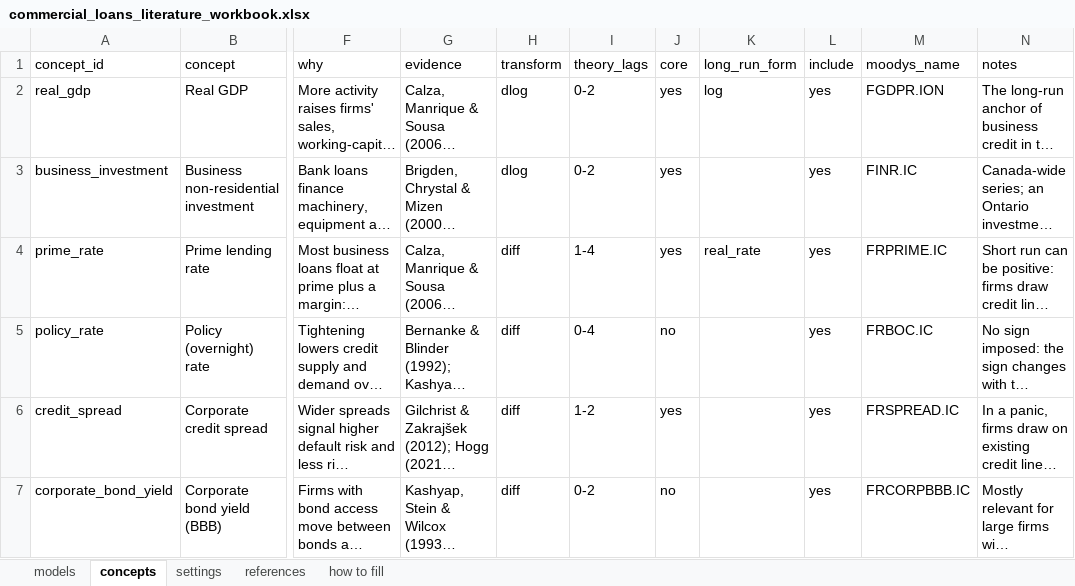
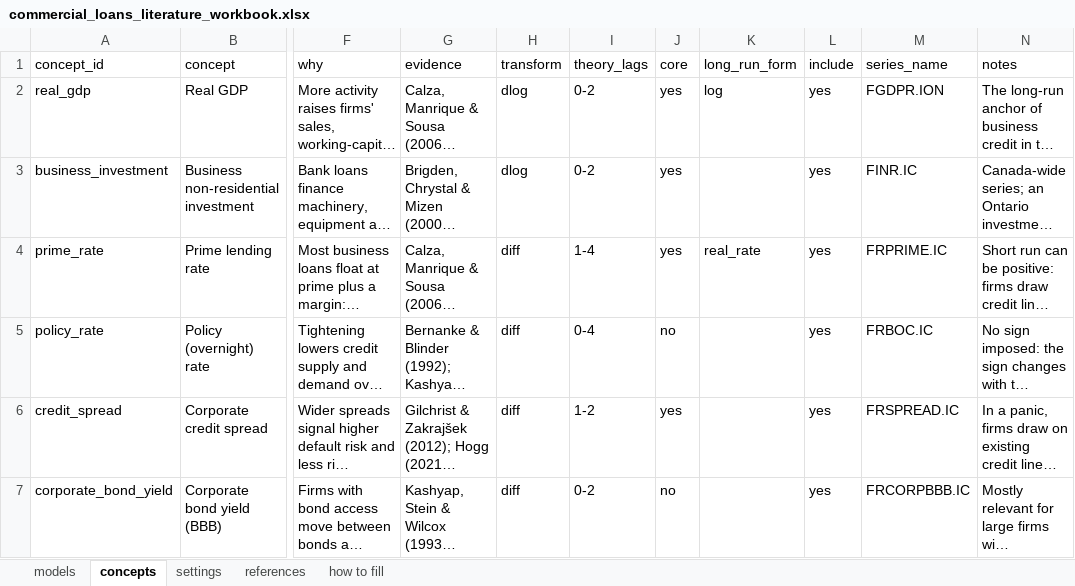
Before and after one commit to wuxiaokai-hk/macroforecast, an Excel workbook: config/commercial_loans_literature_workbook.xlsx, sheet concepts, drawn as a sheet; only a part is shown, gaps mark what is left out; long unchanged cells end in …; values as stored, in another font and other column widths than the file's, no borders; the diff names each change by its address in the sheet, - before the commit and + after, or states it on an @@ line.

```diff
--- a/config/commercial_loans_literature_workbook.xlsx (sheet concepts)
+++ b/config/commercial_loans_literature_workbook.xlsx (sheet concepts)
-M1: moodys_name
+M1: series_name
```
Also changed, not shown: sheet how to fill, config/literature_master_example.xlsx, config/literature_workbook.xlsx, 41 other files.
